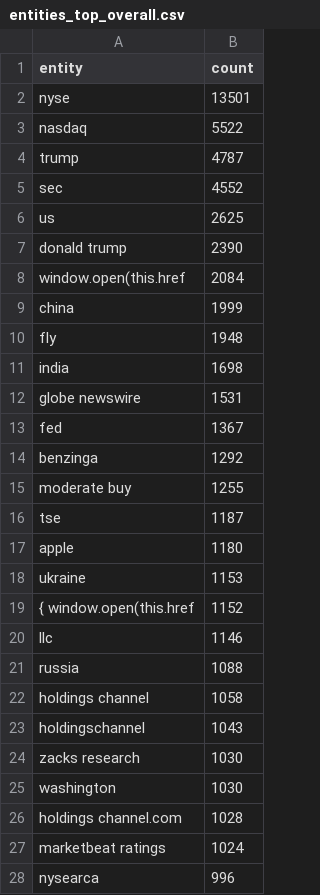
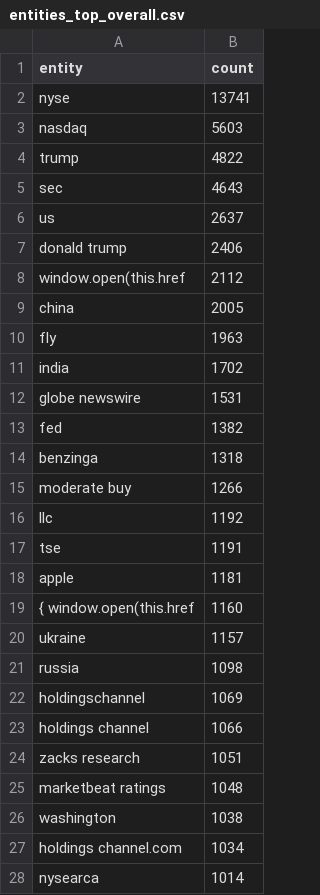
Before and after one commit to boseongkang/newstrend, a CSV file: reports/entities/entities_top_overall.csv, drawn as a sheet; only a part is shown; the diff covers the shown part only.

```diff
--- a/reports/entities/entities_top_overall.csv
+++ b/reports/entities/entities_top_overall.csv
@@ -1,28 +1,28 @@
 entity,count
-nyse,13501
-nasdaq,5522
-trump,4787
-sec,4552
-us,2625
-donald trump,2390
-window.open(this.href,2084
-china,1999
-fly,1948
-india,1698
+nyse,13741
+nasdaq,5603
+trump,4822
+sec,4643
+us,2637
+donald trump,2406
+window.open(this.href,2112
+china,2005
+fly,1963
+india,1702
 globe newswire,1531
-fed,1367
-benzinga,1292
-moderate buy,1255
-tse,1187
-apple,1180
-ukraine,1153
-{ window.open(this.href,1152
-llc,1146
-russia,1088
-holdings channel,1058
-holdingschannel,1043
-zacks research,1030
-washington,1030
-holdings channel.com,1028
-marketbeat ratings,1024
-nysearca,996
+fed,1382
+benzinga,1318
+moderate buy,1266
+llc,1192
+tse,1191
+apple,1181
+{ window.open(this.href,1160
+ukraine,1157
+russia,1098
+holdingschannel,1069
+holdings channel,1066
+zacks research,1051
+marketbeat ratings,1048
+washington,1038
+holdings channel.com,1034
+nysearca,1014
```
Also changed, not shown: 3 edited cells elsewhere in this file, reports/entities/entities_top_slopes.csv, reports/entities/entities_top_today.csv, 6 other files.
